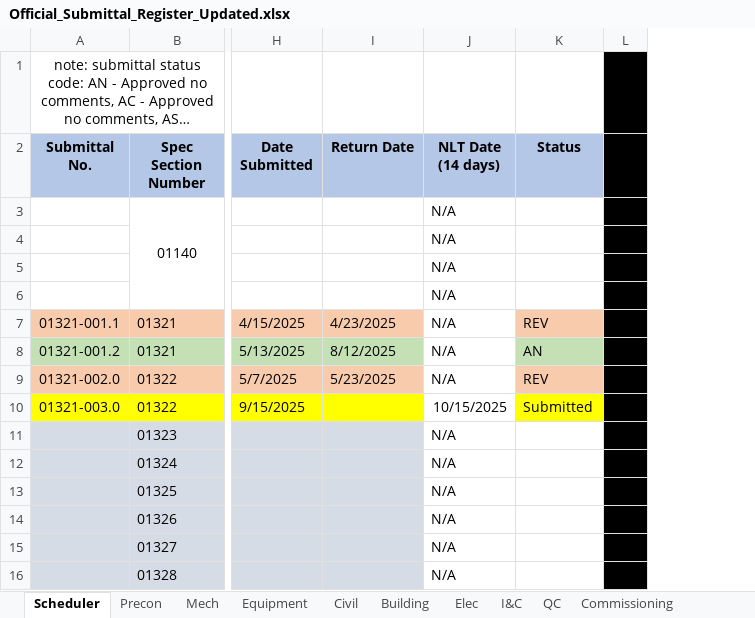
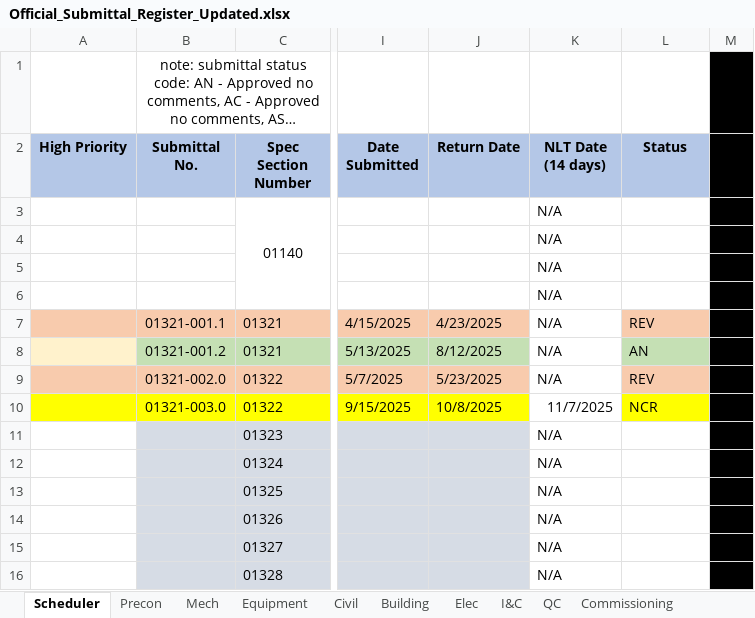
Before and after one commit to mchunNanBigIsland/submittal-register, an Excel workbook: Official_Submittal_Register_Updated.xlsx, sheet Scheduler, drawn as a sheet; only a part is shown, gaps mark what is left out; long unchanged cells end in …; values as stored, in another font and other column widths than the file's, no borders; conditional formats not drawn; addresses are those after the commit; the diff names each change by its address in the sheet, - before the commit and + after, or states it on an @@ line.

```diff
--- a/Official_Submittal_Register_Updated.xlsx (sheet Scheduler)
+++ b/Official_Submittal_Register_Updated.xlsx (sheet Scheduler)
+column A (High Priority), empty
-J10 (Return Date): (empty)
+J10 (Return Date): 10/8/2025
-K10 (NLT Date (14 days)): 10/15/2025
+K10 (NLT Date (14 days)): 11/7/2025
-L10 (Status): Submitted
+L10 (Status): NCR
```
Also changed, not shown: sheet Civil, sheet Building, sheet I&C, sheet Commissioning, sheet Precon, sheet QC, 3 more sheets, formulas that keep their value, 6 other files.
